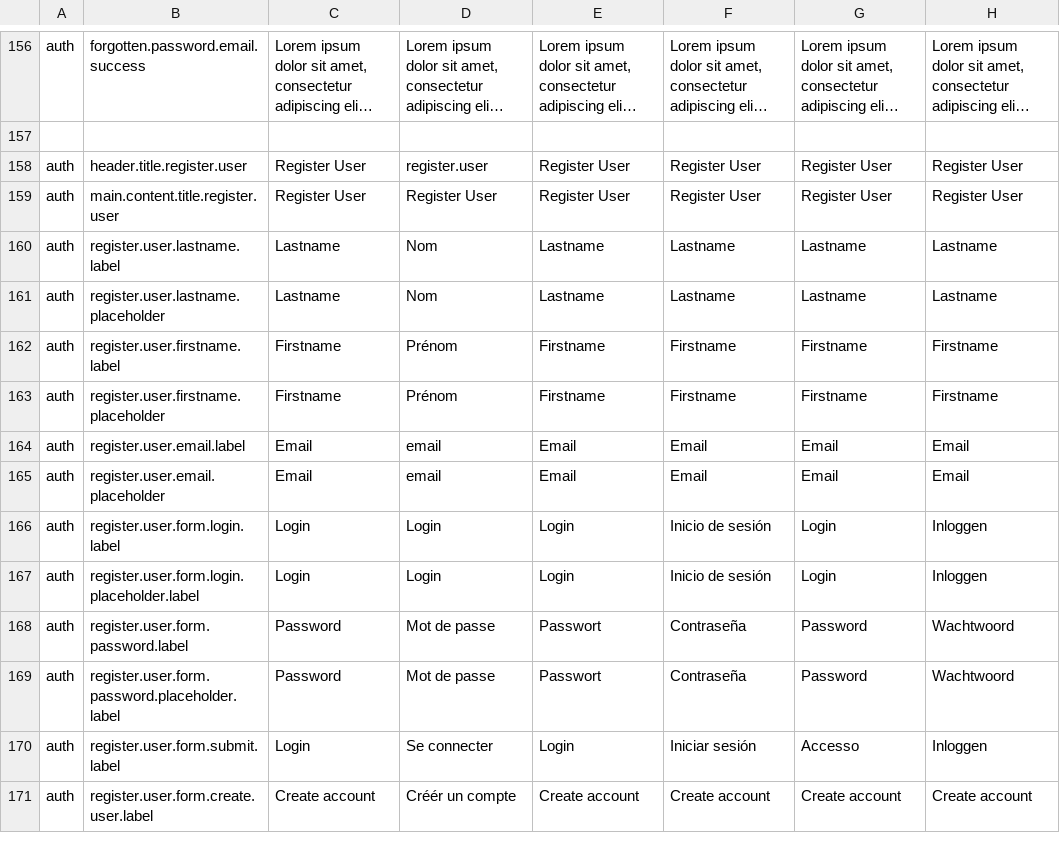
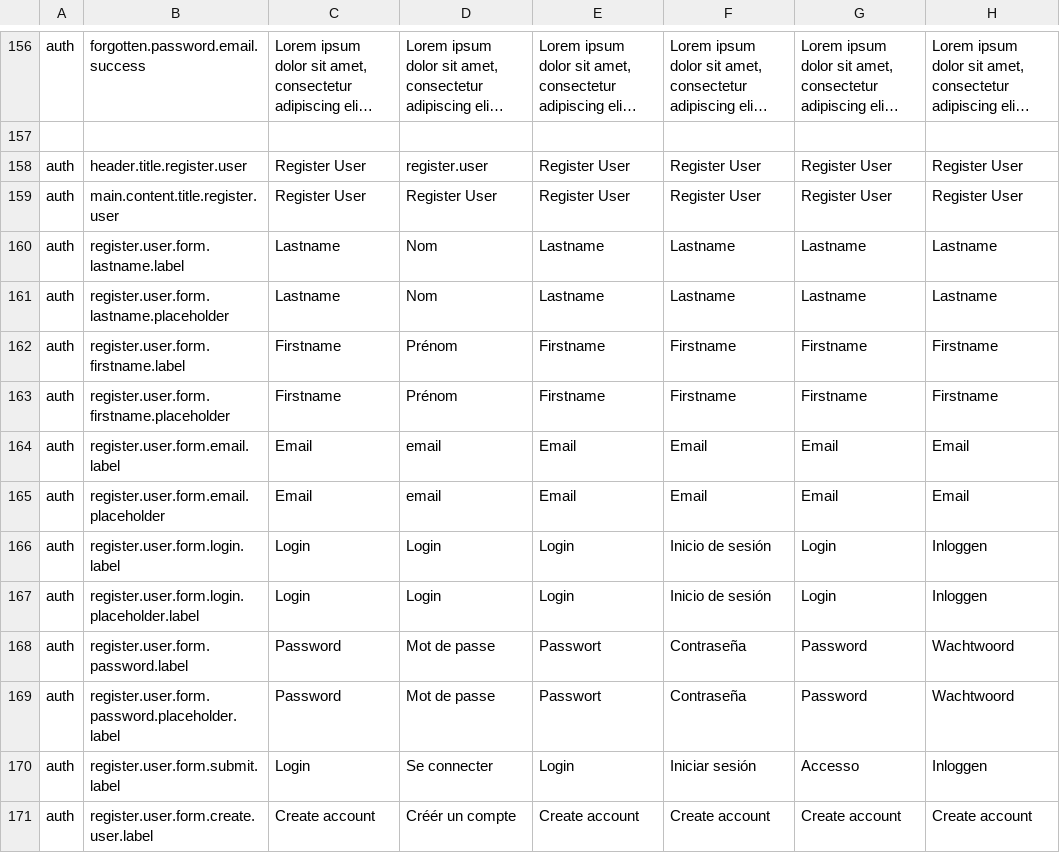
Before and after one commit to qalingo/qalingo-i18n, a CSV file: qalingo-i18n/src/main/resources/input/TranslationQalingoBackofficeMessages.csv, drawn as a sheet; only a part is shown, gaps mark what is left out; long unchanged cells end in …; the diff names each change by its address in the sheet, - before the commit and + after, or states it on an @@ line.

Commit message:
fix bo form user

```diff
--- a/qalingo-i18n/src/main/resources/input/TranslationQalingoBackofficeMessages.csv
+++ b/qalingo-i18n/src/main/resources/input/TranslationQalingoBackofficeMessages.csv
-B160: register.user.lastname.label
+B160: register.user.form.lastname.label
-B161: register.user.lastname.placeholder
+B161: register.user.form.lastname.placeholder
-B162: register.user.firstname.label
+B162: register.user.form.firstname.label
-B163: register.user.firstname.placeholder
+B163: register.user.form.firstname.placeholder
-B164: register.user.email.label
+B164: register.user.form.email.label
-B165: register.user.email.placeholder
+B165: register.user.form.email.placeholder
```
